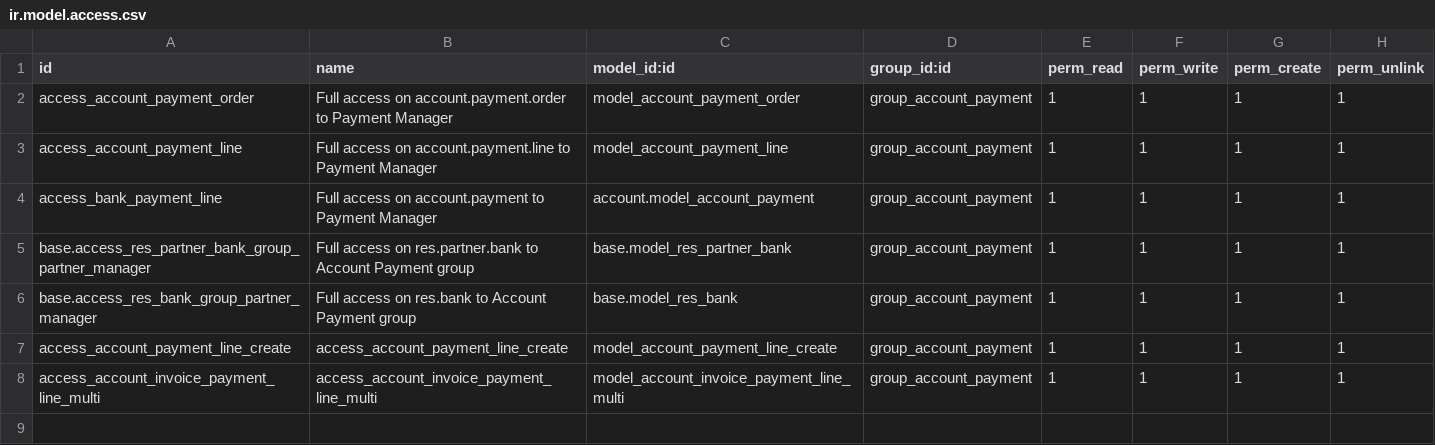
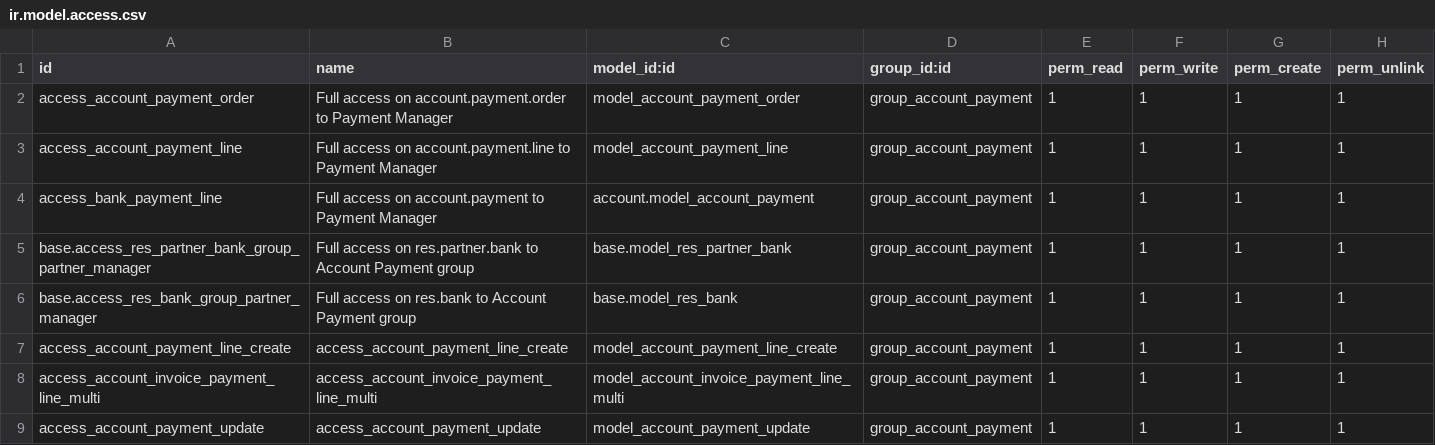
Before and after one commit to OCA/bank-payment, a CSV file: account_payment_order/security/ir.model.access.csv, drawn as a sheet.

Commit message:
[IMP] account_payment_order: update payment reference on open payment order
This commits adds the possibility to update the payment reference on a
payment transaction before generating XML file.

```diff
--- a/account_payment_order/security/ir.model.access.csv
+++ b/account_payment_order/security/ir.model.access.csv
@@ -8 +8,2 @@ access_account_payment_line_create,access_account_payment_line_create,model_acco
 access_account_invoice_payment_line_multi,access_account_invoice_payment_line_multi,model_account_invoice_payment_line_multi,group_account_payment,1,1,1,1
+access_account_payment_update,access_account_payment_update,model_account_payment_update,group_account_payment,1,1,1,1
```
Also changed, not shown: 8 other files.
